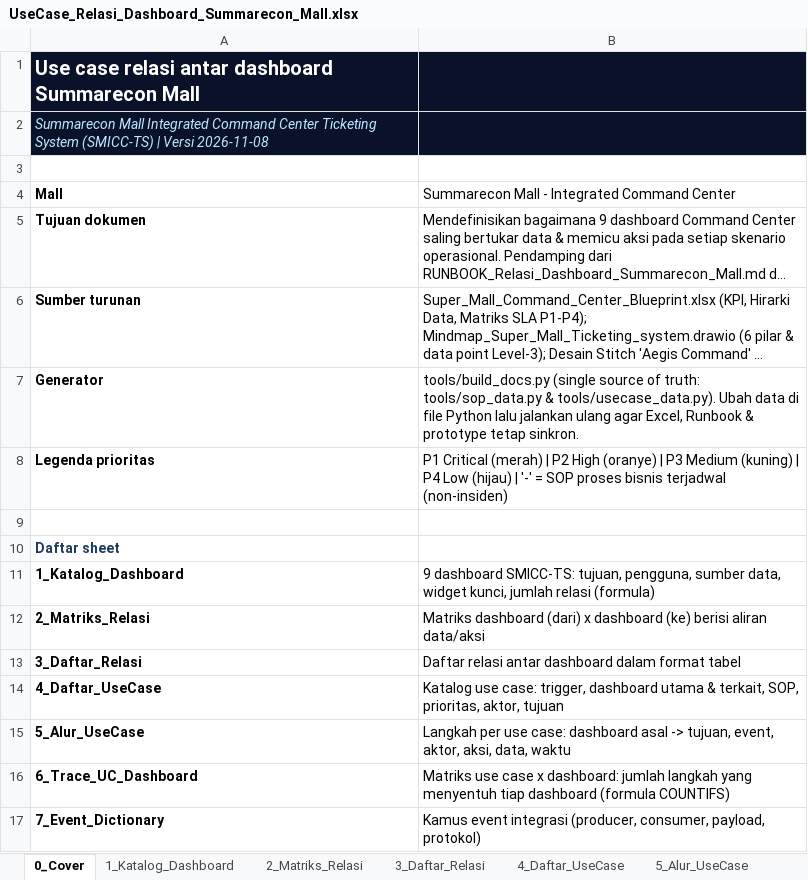
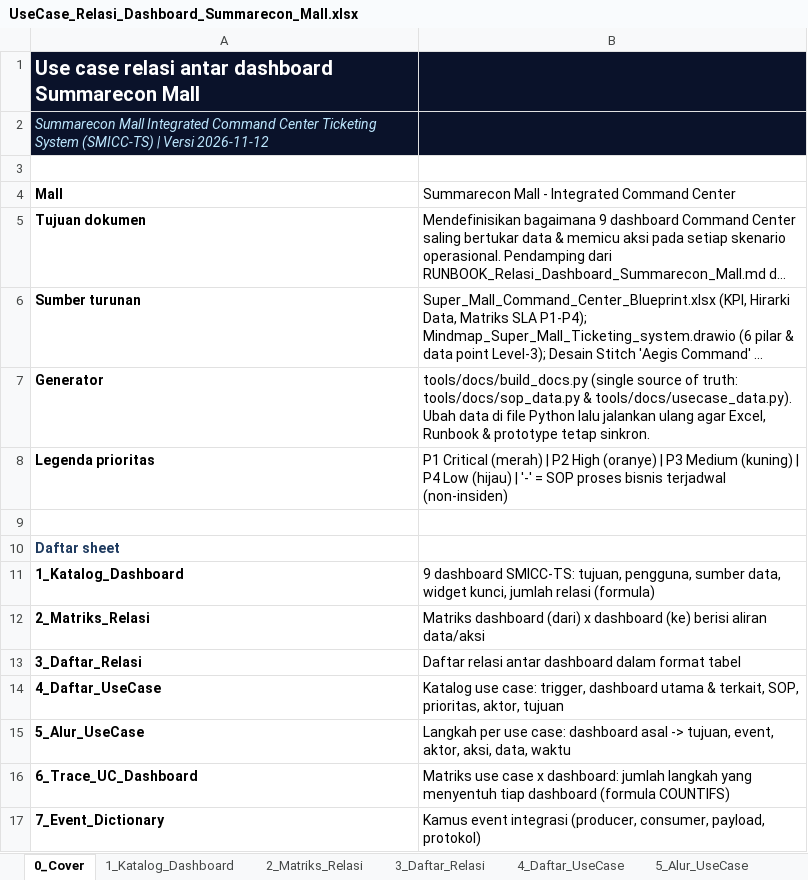
Before and after one commit to martioalanshori/bcc-juara, an Excel workbook: docs/unduhan/UseCase_Relasi_Dashboard_Summarecon_Mall.xlsx, sheet 0_Cover, drawn as a sheet; long unchanged cells end in …; values as stored, in another font and other column widths than the file's, no borders; the diff names each change by its address in the sheet, - before the commit and + after, or states it on an @@ line.

```diff
--- a/docs/unduhan/UseCase_Relasi_Dashboard_Summarecon_Mall.xlsx (sheet 0_Cover)
+++ b/docs/unduhan/UseCase_Relasi_Dashboard_Summarecon_Mall.xlsx (sheet 0_Cover)
-A2: …| Versi 2026-11-08
+A2: …| Versi 2026-11-12
-B7: tools/build_docs.py (single source of truth: tools/sop_data.py & tools/usecase_data.py). Ubah data…
+B7: tools/docs/build_docs.py (single source of truth: tools/docs/sop_data.py & tools/docs/usecase_data.py). Ubah data…
```
Also changed, not shown: sheet 4_Daftar_UseCase, docs/unduhan/SOP_Drilldown_Summarecon_Mall_Command_Center.xlsx, 15 other files.
